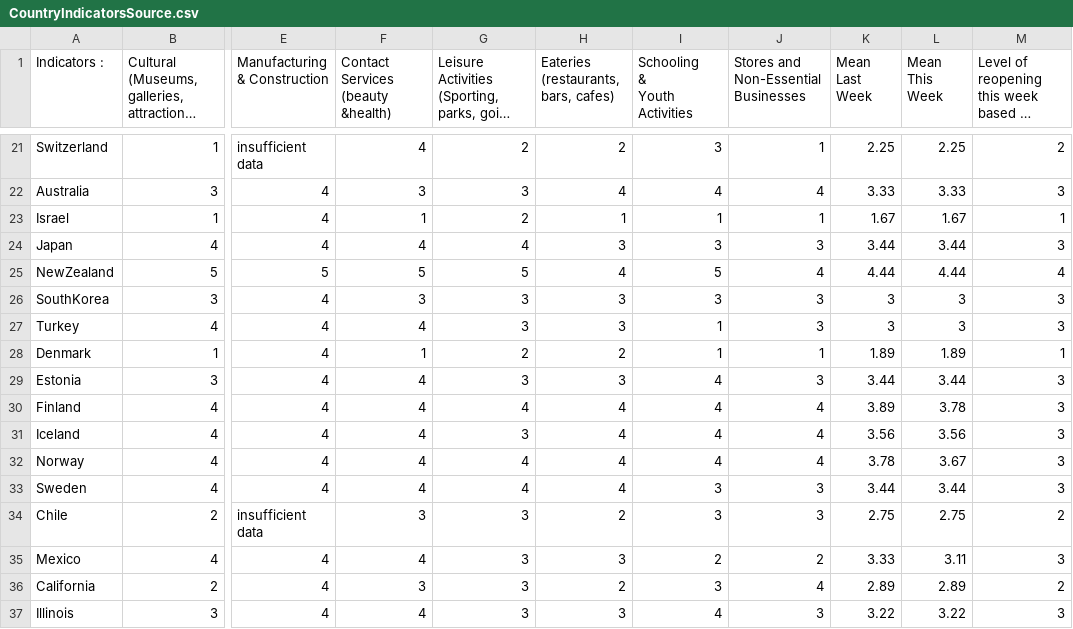
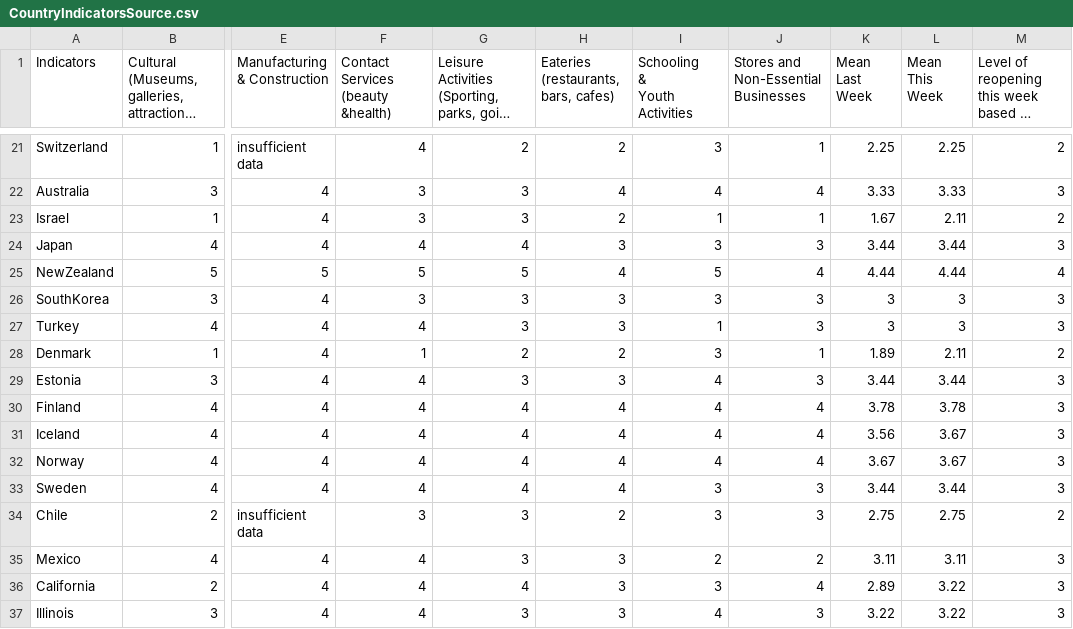
Before and after one commit to nrkthompson/ChartHolding, a CSV file: Data/CountryIndicatorsSource.csv, drawn as a sheet; only a part is shown, gaps mark what is left out; long unchanged cells end in …; the diff covers the shown part only; the diff names each change by its address in the sheet, - before the commit and + after, or states it on an @@ line.

```diff
--- a/Data/CountryIndicatorsSource.csv
+++ b/Data/CountryIndicatorsSource.csv
-A1: Indicators :
+A1: Indicators
-F23: 1
+F23: 3
-G23: 2
+G23: 3
-H23: 1
+H23: 2
-L23 (Mean This Week): 1.67
+L23 (Mean This Week): 2.11
-M23: 1
+M23: 2
-I28 (Schooling & Youth Activities): 1
+I28 (Schooling & Youth Activities): 3
-L28 (Mean This Week): 1.89
+L28 (Mean This Week): 2.11
-M28: 1
+M28: 2
-K30 (Mean Last Week): 3.89
+K30 (Mean Last Week): 3.78
-G31: 3
+G31: 4
-L31 (Mean This Week): 3.56
+L31 (Mean This Week): 3.67
-K32 (Mean Last Week): 3.78
+K32 (Mean Last Week): 3.67
-K35 (Mean Last Week): 3.33
+K35 (Mean Last Week): 3.11
-F36: 3
+F36: 4
-G36: 3
+G36: 4
-H36: 2
+H36: 3
-L36 (Mean This Week): 2.89
+L36 (Mean This Week): 3.22
-M36: 2
+M36: 3
```
Also changed, not shown: 43 edited cells elsewhere in this file, 1 other file.
